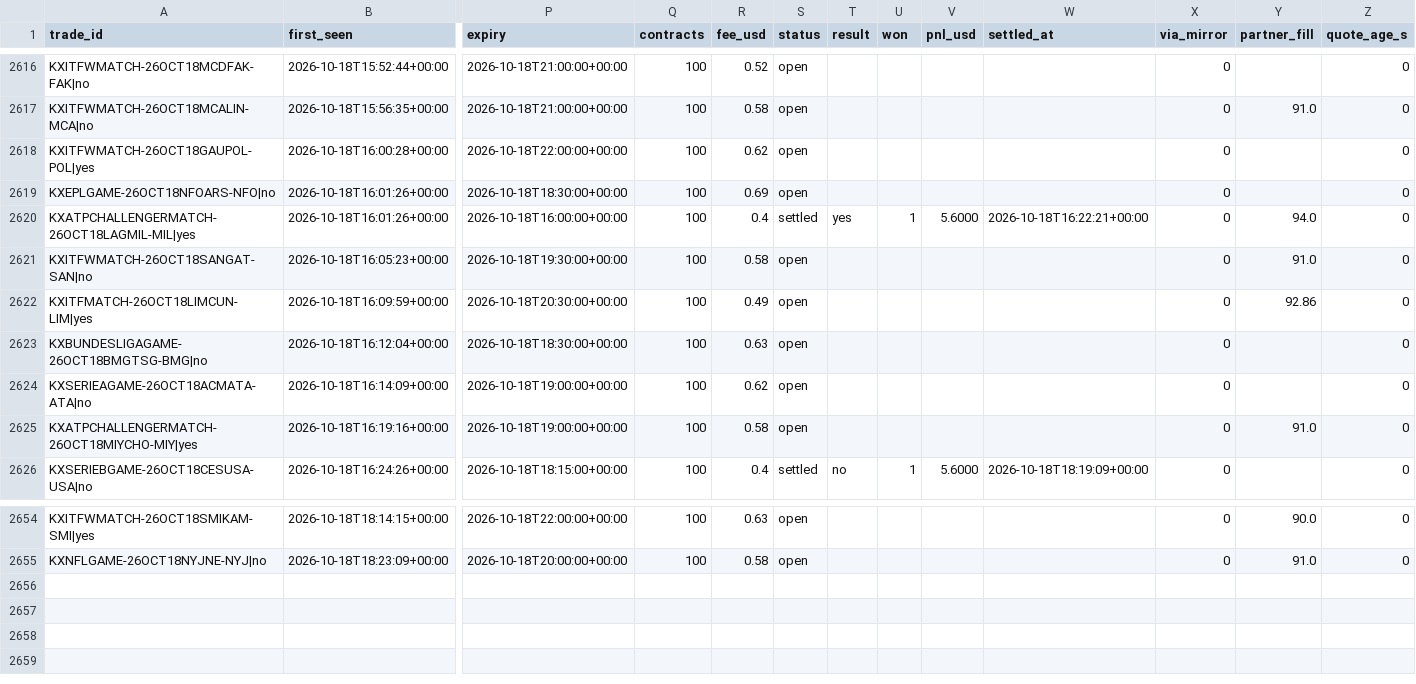
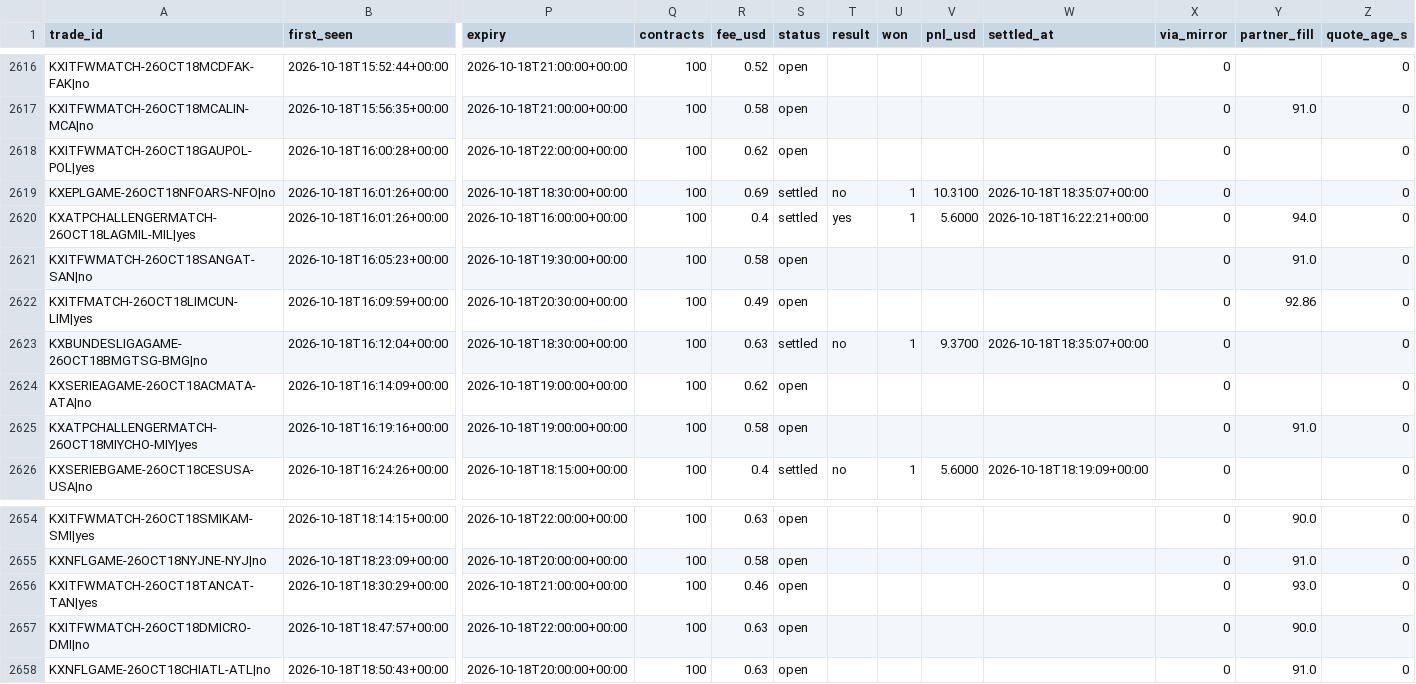
Before and after one commit to UseSoap/Kalshi-Scanner, a CSV file: data/trades.csv, drawn as a sheet; only a part is shown, gaps mark what is left out; rows hold the shown columns only; the diff names each change by its address in the sheet, - before the commit and + after, or states it on an @@ line.

Commit message:
data: scan 2026-10-18T18:56Z

```diff
--- a/data/trades.csv
+++ b/data/trades.csv
-S2619 (status): open
+S2619 (status): settled
-T2619 (result): (empty)
+T2619 (result): no
-U2619 (won): (empty)
+U2619 (won): 1
-V2619 (pnl_usd): (empty)
+V2619 (pnl_usd): 10.3100
-W2619 (settled_at): (empty)
+W2619 (settled_at): 2026-10-18T18:35:07+00:00
-S2623 (status): open
+S2623 (status): settled
-T2623 (result): (empty)
+T2623 (result): no
-U2623 (won): (empty)
+U2623 (won): 1
-V2623 (pnl_usd): (empty)
+V2623 (pnl_usd): 9.3700
-W2623 (settled_at): (empty)
+W2623 (settled_at): 2026-10-18T18:35:07+00:00
+row 2656: KXITFWMATCH-26OCT18TANCAT-TAN|yes | 2026-10-18T18:30:29+00:00 | 2026-10-18T21:00:00+00:00 | 100 | 0.46 | open |  |  |  |  | 0 | 93.0 | 0
+row 2657: KXITFWMATCH-26OCT18DMICRO-DMI|no | 2026-10-18T18:47:57+00:00 | 2026-10-18T22:00:00+00:00 | 100 | 0.63 | open |  |  |  |  | 0 | 90.0 | 0
+row 2658: KXNFLGAME-26OCT18CHIATL-ATL|no | 2026-10-18T18:50:43+00:00 | 2026-10-18T20:00:00+00:00 | 100 | 0.63 | open |  |  |  |  | 0 | 91.0 | 0
```
Also changed, not shown: data/games.csv, data/trades_95.csv, 1 other file.
